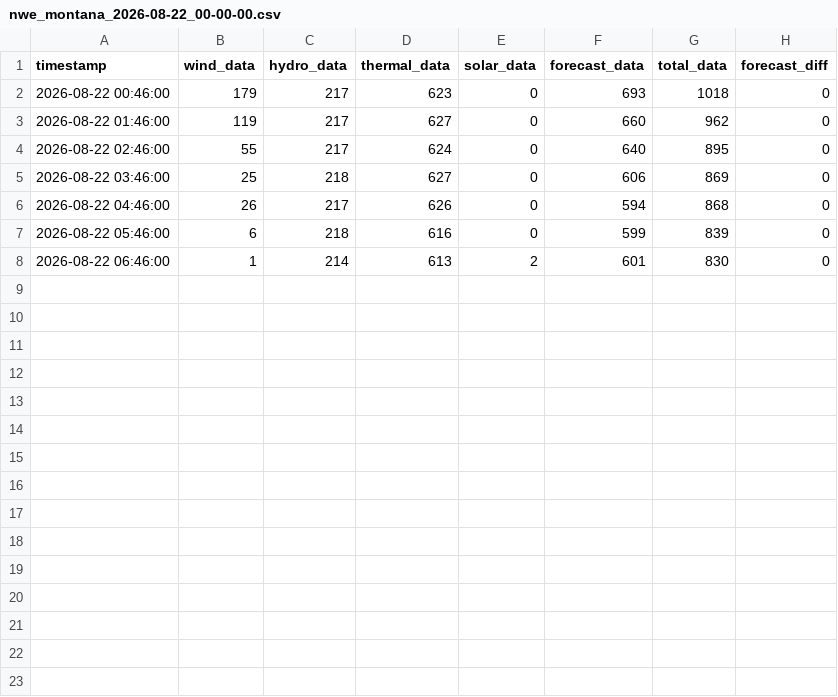
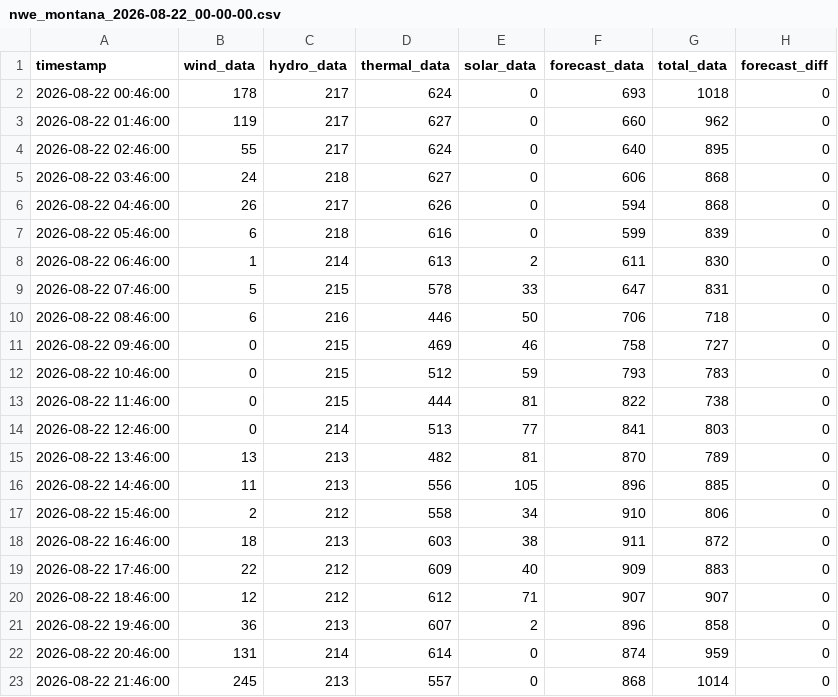
Before and after one commit to bohacek/nwe, a CSV file: dataCSV/nwe_montana_2026-08-22_00-00-00.csv, drawn as a sheet.

Commit message:
Add dataCSV/nwe_montana_2026-08-22_00-00-00.csv

```diff
--- a/dataCSV/nwe_montana_2026-08-22_00-00-00.csv
+++ b/dataCSV/nwe_montana_2026-08-22_00-00-00.csv
@@ -1,8 +1,23 @@
 timestamp,wind_data,hydro_data,thermal_data,solar_data,forecast_data,total_data,forecast_diff
-2026-08-22 00:46:00,179,217,623,0,693,1018,0
+2026-08-22 00:46:00,178,217,624,0,693,1018,0
 2026-08-22 01:46:00,119,217,627,0,660,962,0
 2026-08-22 02:46:00,55,217,624,0,640,895,0
-2026-08-22 03:46:00,25,218,627,0,606,869,0
+2026-08-22 03:46:00,24,218,627,0,606,868,0
 2026-08-22 04:46:00,26,217,626,0,594,868,0
 2026-08-22 05:46:00,6,218,616,0,599,839,0
-2026-08-22 06:46:00,1,214,613,2,601,830,0
+2026-08-22 06:46:00,1,214,613,2,611,830,0
+2026-08-22 07:46:00,5,215,578,33,647,831,0
+2026-08-22 08:46:00,6,216,446,50,706,718,0
+2026-08-22 09:46:00,0,215,469,46,758,727,0
+2026-08-22 10:46:00,0,215,512,59,793,783,0
+2026-08-22 11:46:00,0,215,444,81,822,738,0
+2026-08-22 12:46:00,0,214,513,77,841,803,0
+2026-08-22 13:46:00,13,213,482,81,870,789,0
+2026-08-22 14:46:00,11,213,556,105,896,885,0
+2026-08-22 15:46:00,2,212,558,34,910,806,0
+2026-08-22 16:46:00,18,213,603,38,911,872,0
+2026-08-22 17:46:00,22,212,609,40,909,883,0
+2026-08-22 18:46:00,12,212,612,71,907,907,0
+2026-08-22 19:46:00,36,213,607,2,896,858,0
+2026-08-22 20:46:00,131,214,614,0,874,959,0
+2026-08-22 21:46:00,245,213,557,0,868,1014,0
```
